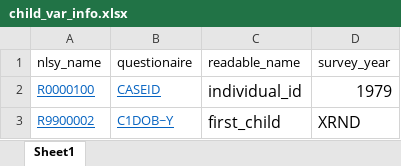
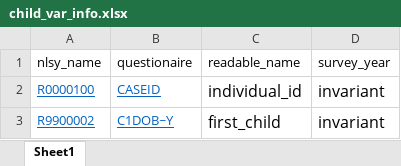
Before and after one commit to berikabinzet/Final_Project, an Excel workbook: src/original_data/child_var_info.xlsx, sheet Sheet1, drawn as a sheet; values as stored, in another font and other column widths than the file's, no borders; the diff names each change by its address in the sheet, - before the commit and + after, or states it on an @@ line.

```diff
--- a/src/original_data/child_var_info.xlsx (sheet Sheet1)
+++ b/src/original_data/child_var_info.xlsx (sheet Sheet1)
-D2 (survey_year): 1979
+D2 (survey_year): invariant
-D3 (survey_year): XRND
+D3 (survey_year): invariant
```
Also changed, not shown: src/original_data/var_info.xlsx, 5 other files.
